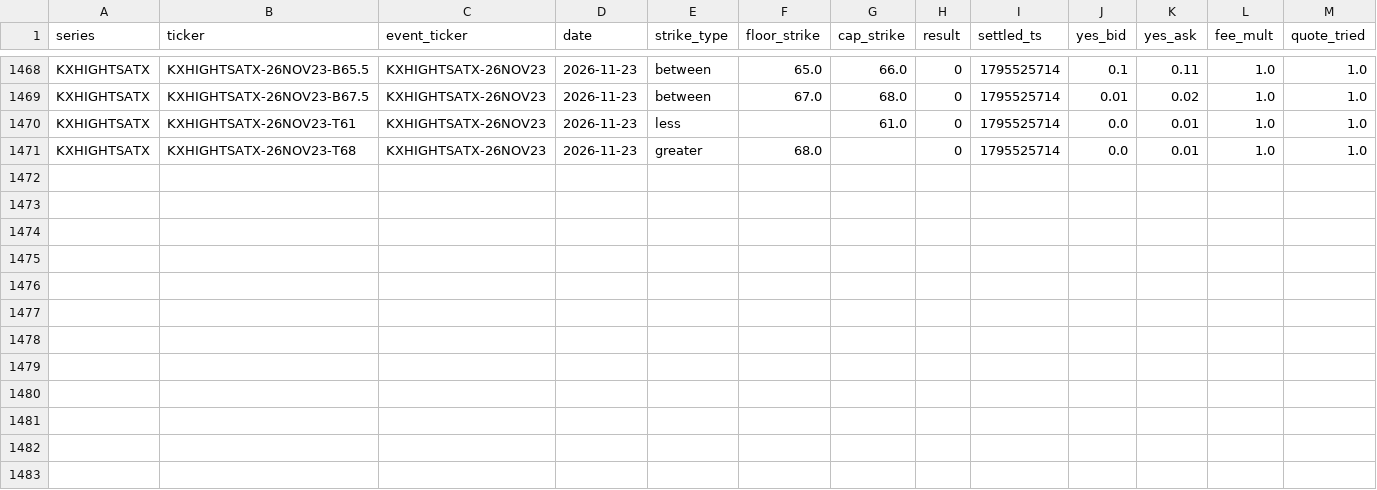
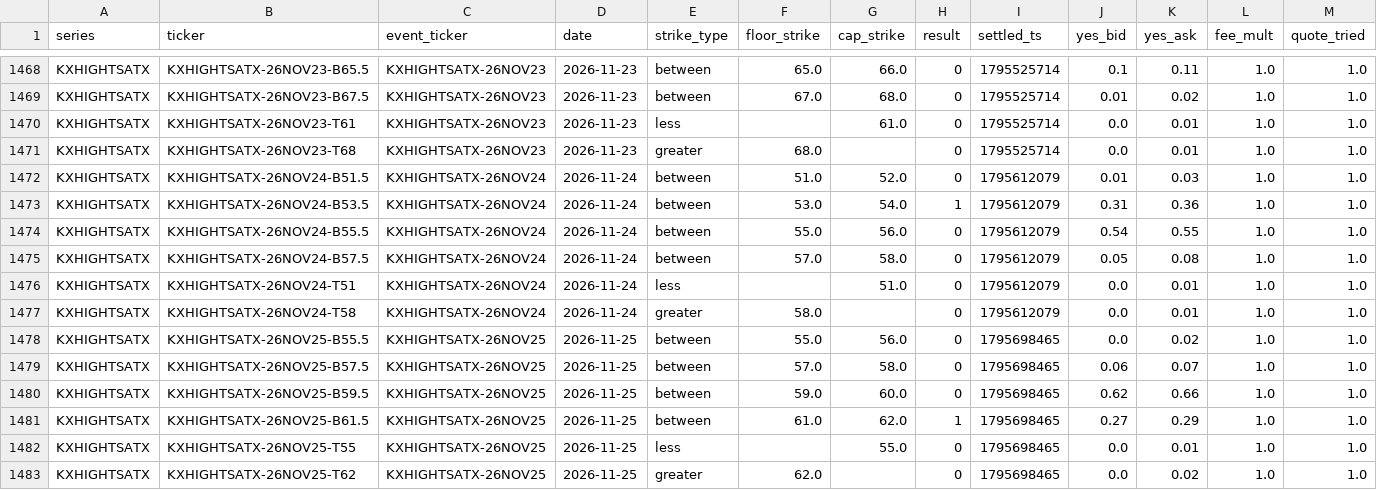
Before and after one commit to lucaslin1-collab/lucaslinweather, a CSV file: data/markets/KXHIGHTSATX.csv, drawn as a sheet; only a part is shown, gaps mark what is left out.

```diff
--- a/data/markets/KXHIGHTSATX.csv
+++ b/data/markets/KXHIGHTSATX.csv
@@ -1471 +1471,13 @@ KXHIGHTSATX,KXHIGHTSATX-26NOV23-T61,KXHIGHTSATX-26NOV23,2026-11-23,less,,61.0,0,
 KXHIGHTSATX,KXHIGHTSATX-26NOV23-T68,KXHIGHTSATX-26NOV23,2026-11-23,greater,68.0,,0,1795525714,0.0,0.01,1.0,1.0
+KXHIGHTSATX,KXHIGHTSATX-26NOV24-B51.5,KXHIGHTSATX-26NOV24,2026-11-24,between,51.0,52.0,0,1795612079,0.01,0.03,1.0,1.0
+KXHIGHTSATX,KXHIGHTSATX-26NOV24-B53.5,KXHIGHTSATX-26NOV24,2026-11-24,between,53.0,54.0,1,1795612079,0.31,0.36,1.0,1.0
+KXHIGHTSATX,KXHIGHTSATX-26NOV24-B55.5,KXHIGHTSATX-26NOV24,2026-11-24,between,55.0,56.0,0,1795612079,0.54,0.55,1.0,1.0
+KXHIGHTSATX,KXHIGHTSATX-26NOV24-B57.5,KXHIGHTSATX-26NOV24,2026-11-24,between,57.0,58.0,0,1795612079,0.05,0.08,1.0,1.0
+KXHIGHTSATX,KXHIGHTSATX-26NOV24-T51,KXHIGHTSATX-26NOV24,2026-11-24,less,,51.0,0,1795612079,0.0,0.01,1.0,1.0
+KXHIGHTSATX,KXHIGHTSATX-26NOV24-T58,KXHIGHTSATX-26NOV24,2026-11-24,greater,58.0,,0,1795612079,0.0,0.01,1.0,1.0
+KXHIGHTSATX,KXHIGHTSATX-26NOV25-B55.5,KXHIGHTSATX-26NOV25,2026-11-25,between,55.0,56.0,0,1795698465,0.0,0.02,1.0,1.0
+KXHIGHTSATX,KXHIGHTSATX-26NOV25-B57.5,KXHIGHTSATX-26NOV25,2026-11-25,between,57.0,58.0,0,1795698465,0.06,0.07,1.0,1.0
+KXHIGHTSATX,KXHIGHTSATX-26NOV25-B59.5,KXHIGHTSATX-26NOV25,2026-11-25,between,59.0,60.0,0,1795698465,0.62,0.66,1.0,1.0
+KXHIGHTSATX,KXHIGHTSATX-26NOV25-B61.5,KXHIGHTSATX-26NOV25,2026-11-25,between,61.0,62.0,1,1795698465,0.27,0.29,1.0,1.0
+KXHIGHTSATX,KXHIGHTSATX-26NOV25-T55,KXHIGHTSATX-26NOV25,2026-11-25,less,,55.0,0,1795698465,0.0,0.01,1.0,1.0
+KXHIGHTSATX,KXHIGHTSATX-26NOV25-T62,KXHIGHTSATX-26NOV25,2026-11-25,greater,62.0,,0,1795698465,0.0,0.02,1.0,1.0
```
Also changed, not shown: data/markets/KXHIGHTDAL.csv, data/markets/KXHIGHTHOU.csv, 48 other files.
